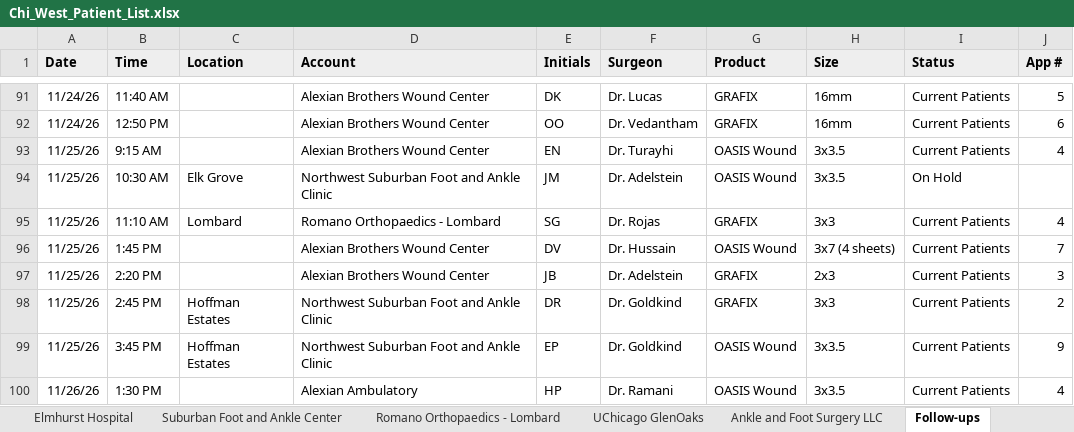
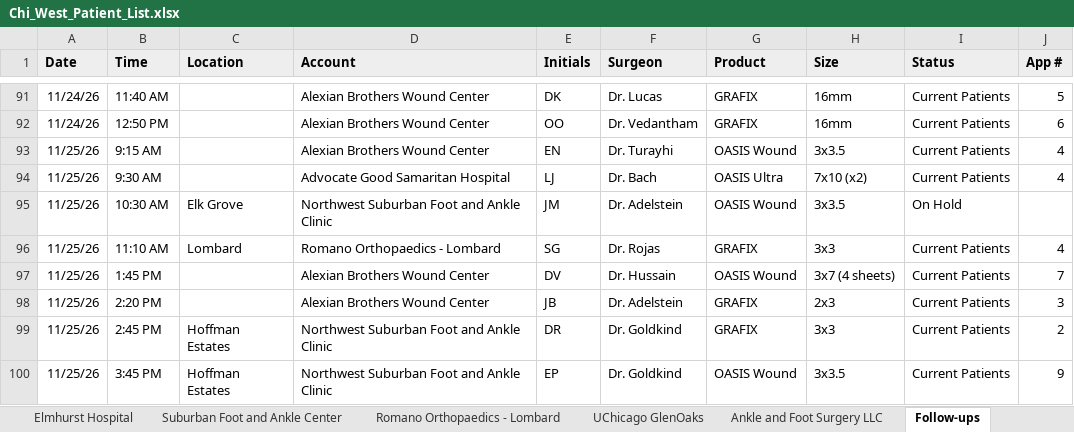
Before and after one commit to ajpeterson113/Graft-Tracker, an Excel workbook: Chi_West_Patient_List.xlsx, sheet Follow-ups, drawn as a sheet; only a part is shown, gaps mark what is left out; the shorter side is filled out with more unchanged rows; values as stored, in another font and other column widths than the file's, no borders; the diff names each change by its address in the sheet, - before the commit and + after, or states it on an @@ line.

```diff
--- a/Chi_West_Patient_List.xlsx (sheet Follow-ups)
+++ b/Chi_West_Patient_List.xlsx (sheet Follow-ups)
+row 94: 11/25/26 | 9:30 AM |  | Advocate Good Samaritan Hospital | LJ | Dr. Bach | OASIS Ultra | 7x10 (x2) | Current Patients | 4
```
Also changed, not shown: sheet All Patients, sheet Good Samaritan, 16 other files.
